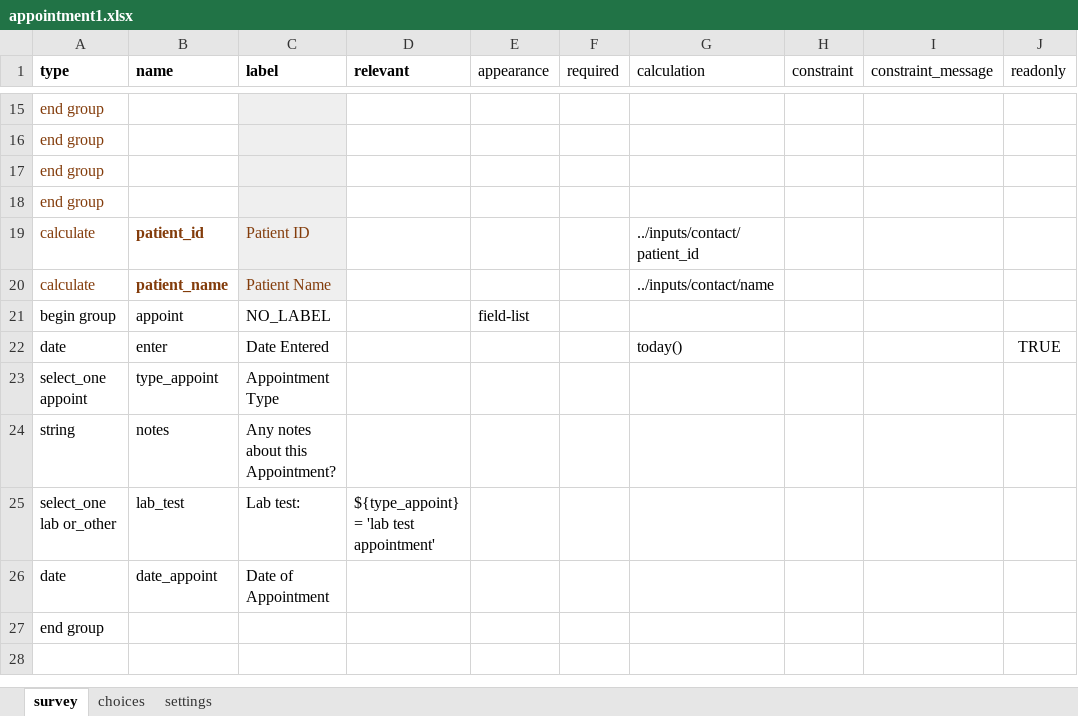
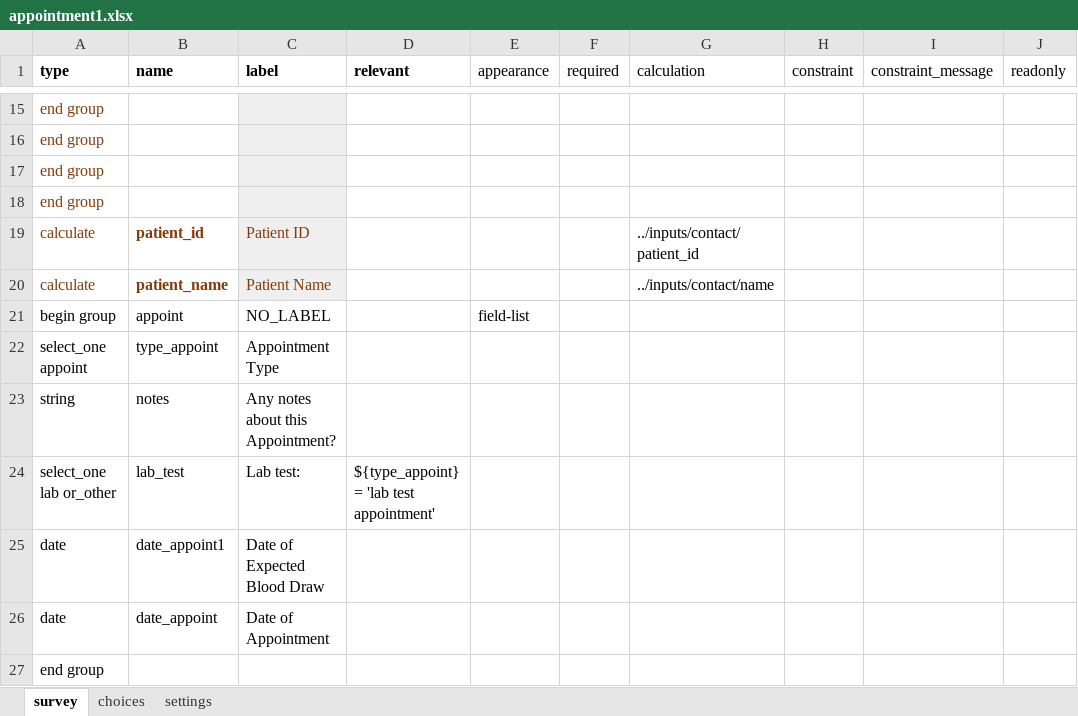
Before and after one commit to gitcliff/mydhi-cht-config, an Excel workbook: config/forms/app/appointment1.xlsx, sheet survey, drawn as a sheet; only a part is shown, gaps mark what is left out; values as stored, in another font and other column widths than the file's, no borders; charts and pictures not drawn; removed rows and columns are numbered as before the commit, all else as after; the diff names each change by its address in the sheet, - before the commit and + after, or states it on an @@ line.

Commit message:
auto:updating the appoitment form with new changes

```diff
--- a/config/forms/app/appointment1.xlsx (sheet survey)
+++ b/config/forms/app/appointment1.xlsx (sheet survey)
-row 22: date | enter | Date Entered |  |  |  | today() |  |  | TRUE
+row 25: date | date_appoint1 | Date of Expected Blood Draw
```
Also changed, not shown: sheet choices, sheet settings, config/forms/app/appointment.xlsx, 2 other files.
